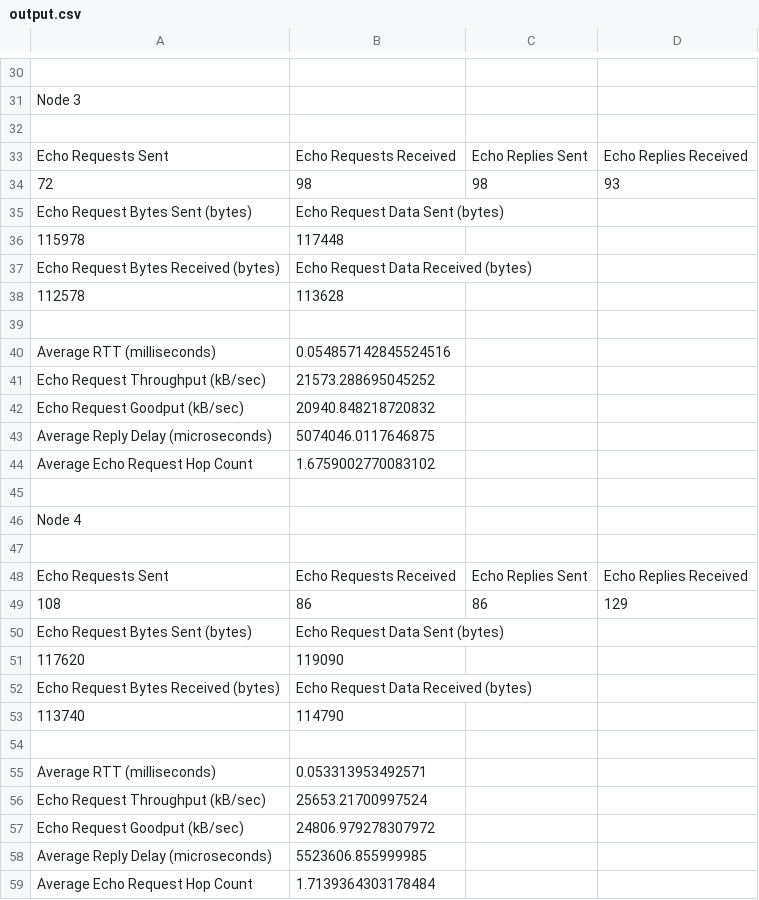
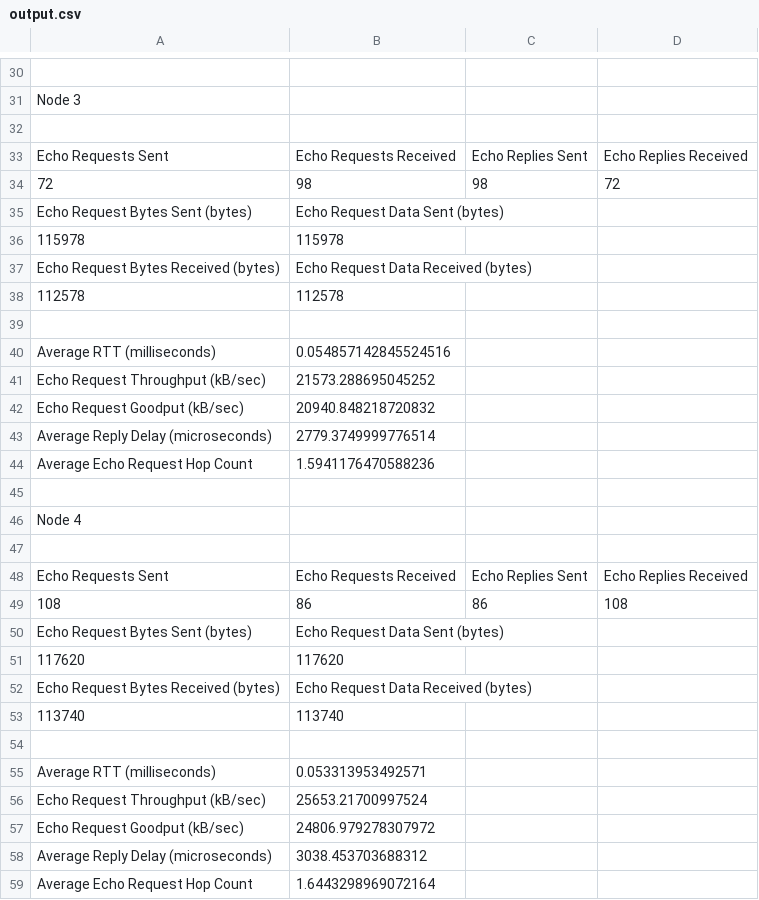
Before and after one commit to vww9966/Project2_NSSA220, a CSV file: output.csv, drawn as a sheet; only a part is shown, gaps mark what is left out; the diff covers the shown part only.

```diff
--- a/output.csv
+++ b/output.csv
@@ -33,7 +33,7 @@ Node 3
 Echo Requests Sent,Echo Requests Received,Echo Replies Sent,Echo Replies Received
-72,98,98,93
+72,98,98,72
 Echo Request Bytes Sent (bytes),Echo Request Data Sent (bytes)
-115978,117448
+115978,115978
 Echo Request Bytes Received (bytes),Echo Request Data Received (bytes)
-112578,113628
+112578,112578
 
@@ -42,4 +42,4 @@ Echo Request Throughput (kB/sec),21573.288695045252
 Echo Request Goodput (kB/sec),20940.848218720832
-Average Reply Delay (microseconds),5074046.0117646875
-Average Echo Request Hop Count,1.6759002770083102
+Average Reply Delay (microseconds),2779.3749999776514
+Average Echo Request Hop Count,1.5941176470588236
 
@@ -48,7 +48,7 @@ Node 4
 Echo Requests Sent,Echo Requests Received,Echo Replies Sent,Echo Replies Received
-108,86,86,129
+108,86,86,108
 Echo Request Bytes Sent (bytes),Echo Request Data Sent (bytes)
-117620,119090
+117620,117620
 Echo Request Bytes Received (bytes),Echo Request Data Received (bytes)
-113740,114790
+113740,113740
 
@@ -57,3 +57,3 @@ Echo Request Throughput (kB/sec),25653.21700997524
 Echo Request Goodput (kB/sec),24806.979278307972
-Average Reply Delay (microseconds),5523606.855999985
-Average Echo Request Hop Count,1.7139364303178484
+Average Reply Delay (microseconds),3038.453703688312
+Average Echo Request Hop Count,1.6443298969072164
```
Also changed, not shown: 10 edited cells elsewhere in this file, 1 other file.
